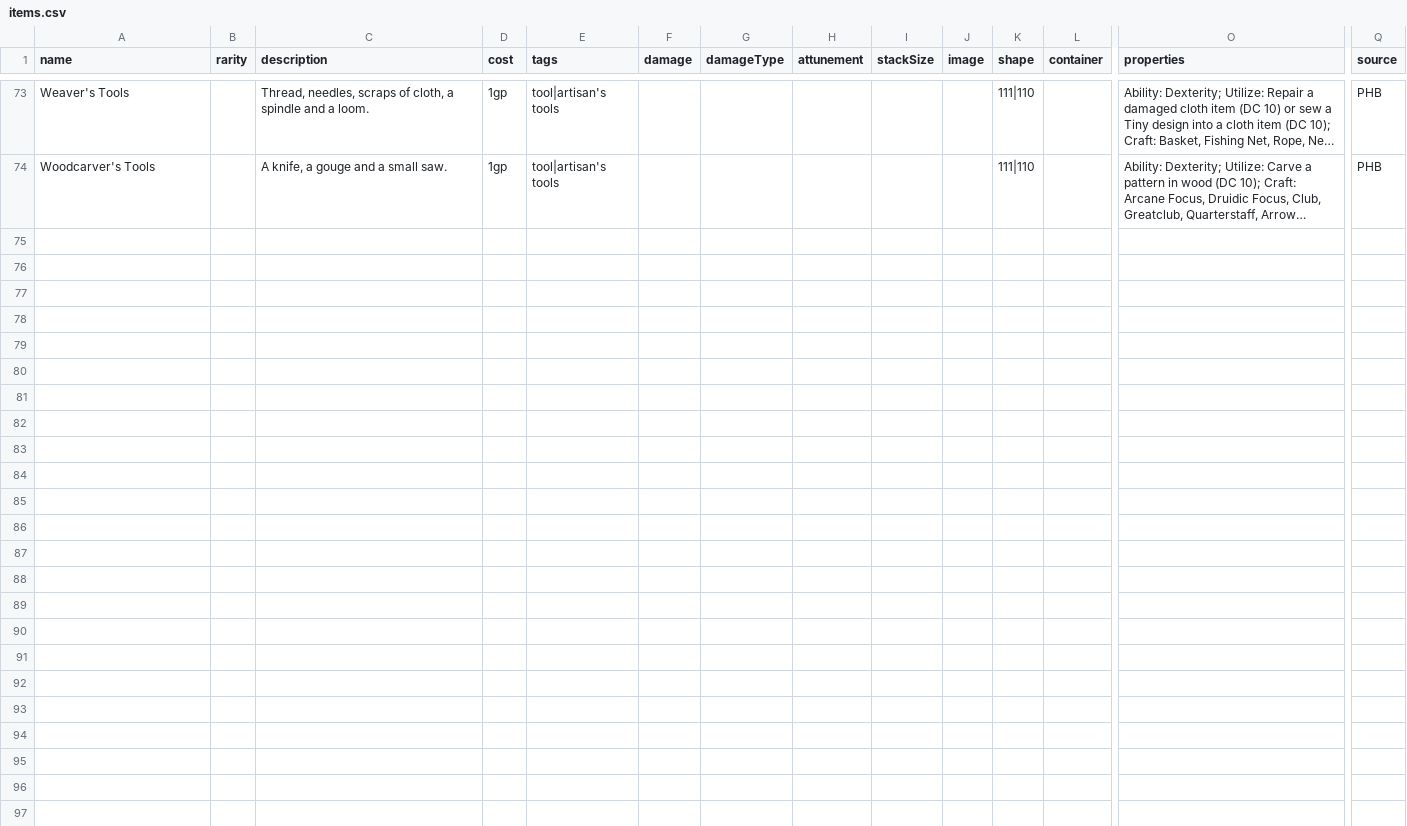
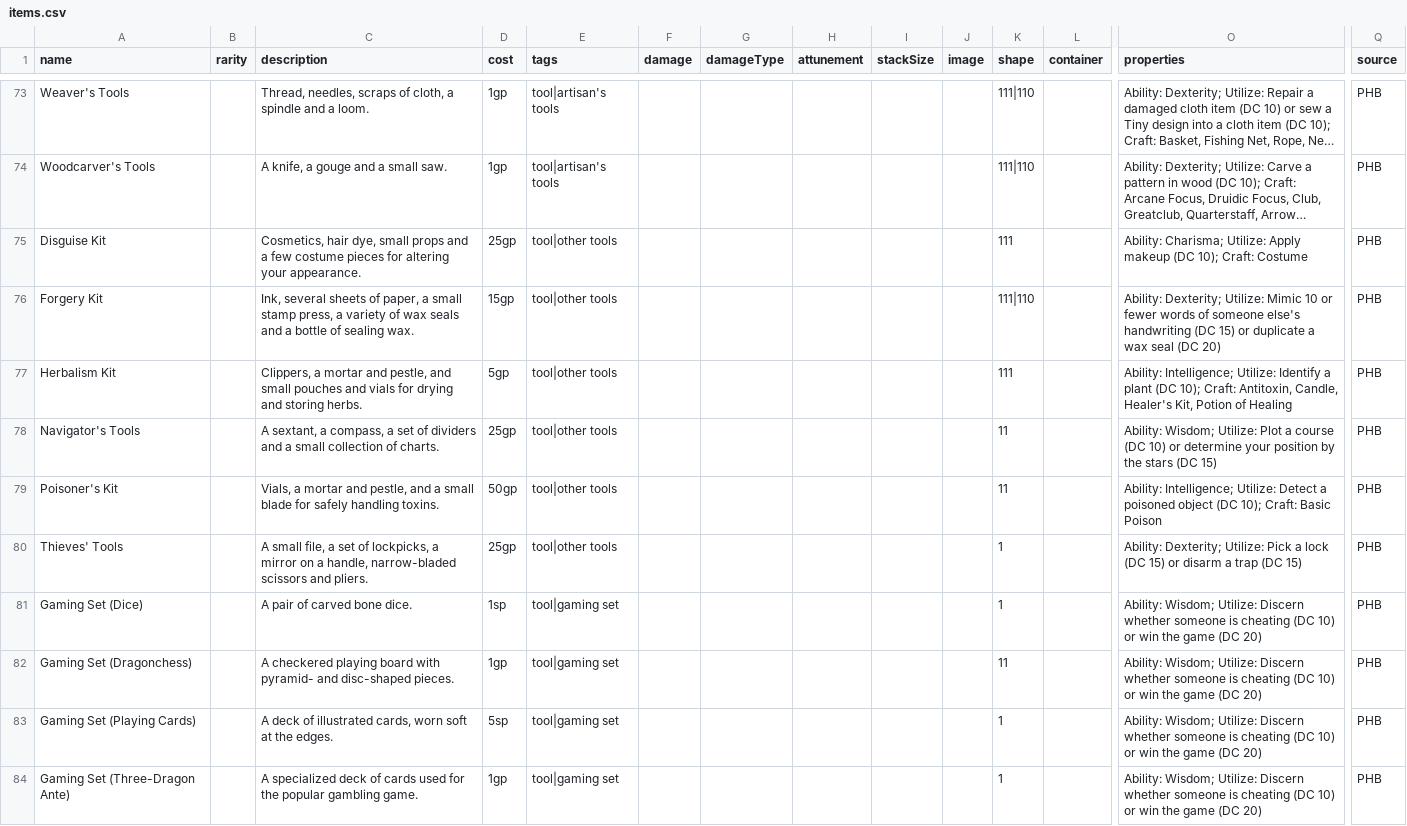
Before and after one commit to RileyFrancis/TTRPG-Inventory-Manager, a CSV file: data/items.csv, drawn as a sheet; only a part is shown, gaps mark what is left out; long unchanged cells end in …; rows hold the shown columns only; the diff covers the shown part only; the diff names each change by its address in the sheet, - before the commit and + after, or states it on an @@ line.

Commit message:
(0.20.9): Add other tools

```diff
--- a/data/items.csv
+++ b/data/items.csv
+row 75: Disguise Kit |  | Cosmetics, hair dye, small props and a few costume pieces for altering your appearance. | 25gp | tool|other tools |  |  |  |  |  | 111 |  | Ability: Charisma; Utilize: Apply makeup (DC 10); Craft: Costume | PHB
+row 76: Forgery Kit |  | Ink, several sheets of paper, a small stamp press, a variety of wax seals and a bottle of sealing wax. | 15gp | tool|other tools |  |  |  |  |  | 111|110 |  | Ability: Dexterity; Utilize: Mimic 10 or fewer words of someone else's handwriting (DC 15) or duplicate a wax seal (DC 20) | PHB
+row 77: Herbalism Kit |  | Clippers, a mortar and pestle, and small pouches and vials for drying and storing herbs. | 5gp | tool|other tools |  |  |  |  |  | 111 |  | Ability: Intelligence; Utilize: Identify a plant (DC 10); Craft: Antitoxin, Candle, Healer's Kit, Potion of Healing | PHB
+row 78: Navigator's Tools |  | A sextant, a compass, a set of dividers and a small collection of charts. | 25gp | tool|other tools |  |  |  |  |  | 11 |  | Ability: Wisdom; Utilize: Plot a course (DC 10) or determine your position by the stars (DC 15) | PHB
+row 79: Poisoner's Kit |  | Vials, a mortar and pestle, and a small blade for safely handling toxins. | 50gp | tool|other tools |  |  |  |  |  | 11 |  | Ability: Intelligence; Utilize: Detect a poisoned object (DC 10); Craft: Basic Poison | PHB
+row 80: Thieves' Tools |  | A small file, a set of lockpicks, a mirror on a handle, narrow-bladed scissors and pliers. | 25gp | tool|other tools |  |  |  |  |  | 1 |  | Ability: Dexterity; Utilize: Pick a lock (DC 15) or disarm a trap (DC 15) | PHB
+row 81: Gaming Set (Dice) |  | A pair of carved bone dice. | 1sp | tool|gaming set |  |  |  |  |  | 1 |  | Ability: Wisdom; Utilize: Discern whether someone is cheating (DC 10) or win the game (DC 20) | PHB
+row 82: Gaming Set (Dragonchess) |  | A checkered playing board with pyramid- and disc-shaped pieces. | 1gp | tool|gaming set |  |  |  |  |  | 11 |  | Ability: Wisdom; Utilize: Discern whether someone is cheating (DC 10) or win the game (DC 20) | PHB
+row 83: Gaming Set (Playing Cards) |  | A deck of illustrated cards, worn soft at the edges. | 5sp | tool|gaming set |  |  |  |  |  | 1 |  | Ability: Wisdom; Utilize: Discern whether someone is cheating (DC 10) or win the game (DC 20) | PHB
+row 84: Gaming Set (Three-Dragon Ante) |  | A specialized deck of cards used for the popular gambling game. | 1gp | tool|gaming set |  |  |  |  |  | 1 |  | Ability: Wisdom; Utilize: Discern whether someone is cheating (DC 10) or win the game (DC 20) | PHB
```
Also changed, not shown: 10 added rows elsewhere in this file, 1 other file.
